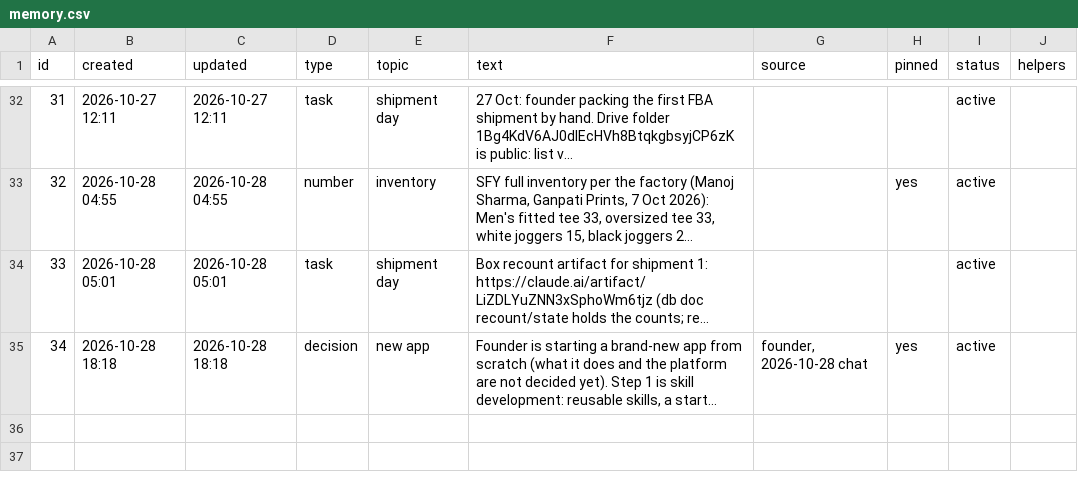
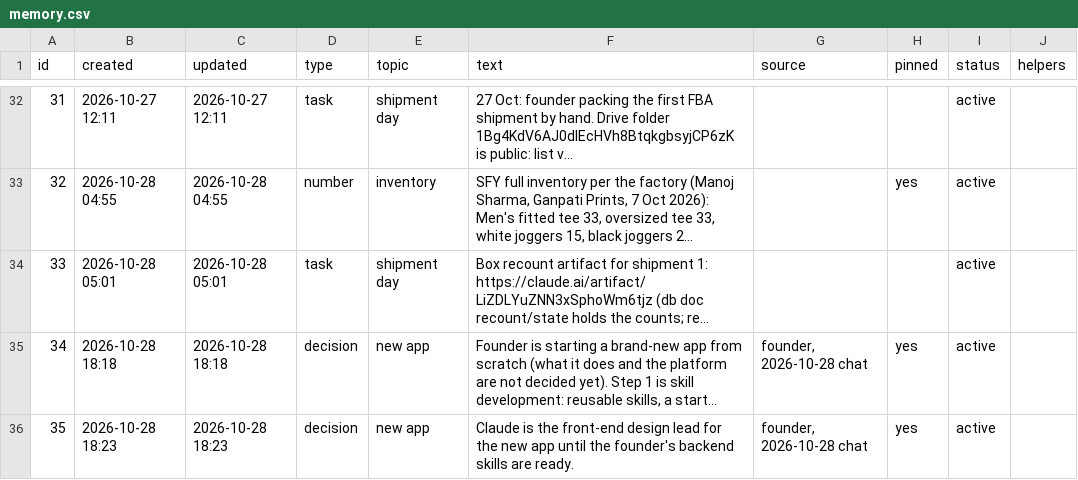
Before and after one commit to solidsforyou/moneymoments-media, a CSV file: memory/memory.csv, drawn as a sheet; only a part is shown, gaps mark what is left out; long unchanged cells end in …; the diff names each change by its address in the sheet, - before the commit and + after, or states it on an @@ line.

```diff
--- a/memory/memory.csv
+++ b/memory/memory.csv
+row 36: 35 | 2026-10-28 18:23 | 2026-10-28 18:23 | decision | new app | Claude is the front-end design lead for the new app until the founder's backend skills are ready. | founder, 2026-10-28 chat | yes | active
```
